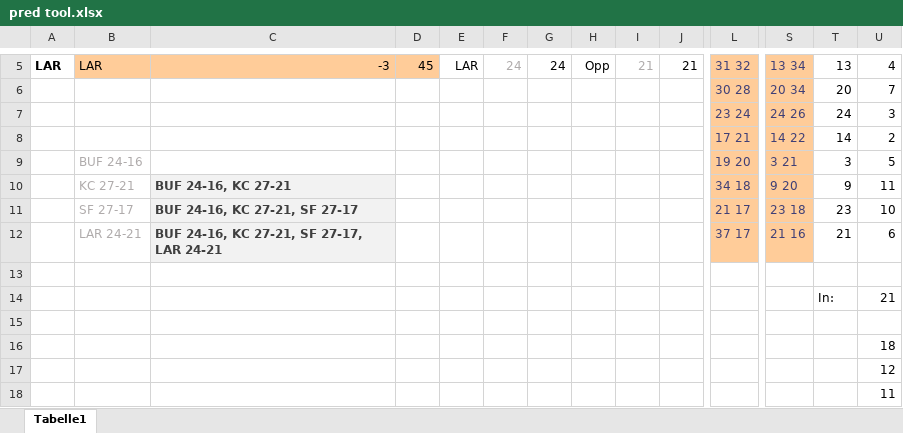
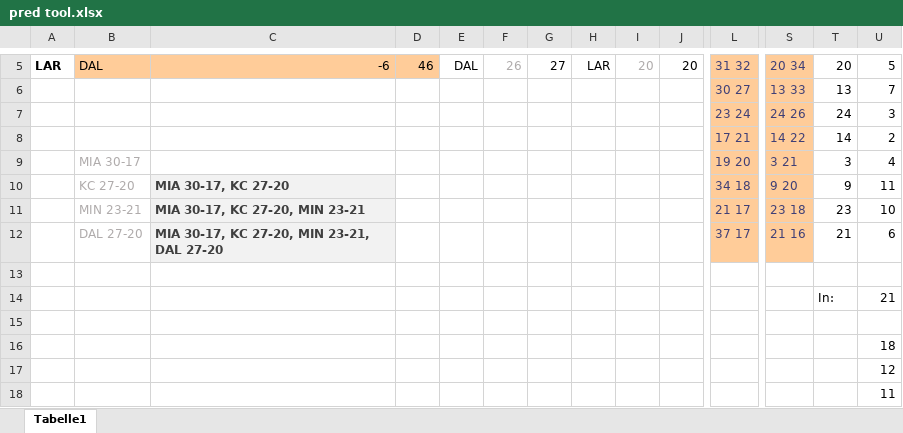
Before and after one commit to BurkyVIE/NFL_Tipps, an Excel workbook: pred tool.xlsx, sheet Tabelle1, drawn as a sheet; only a part is shown, gaps mark what is left out; values as stored, in another font and other column widths than the file's, no borders; the diff covers the shown part only; the diff names each change by its address in the sheet, - before the commit and + after, or states it on an @@ line.

```diff
--- a/pred tool.xlsx (sheet Tabelle1)
+++ b/pred tool.xlsx (sheet Tabelle1)
-B5: LAR
+B5: DAL
-C5: -3
+C5: -6
-D5: 45
+D5: 46
-E5: LAR
+E5: DAL
-F5: 24
+F5: 26
-G5: 24
+G5: 27
-H5: Opp
+H5: LAR
-I5: 21
+I5: 20
-J5: 21
+J5: 20
-S5: 13 34
+S5: 20 34
-T5: 13
+T5: 20
-U5: 4
+U5: 5
-L6: 30 28
+L6: 30 27
-S6: 20 34
+S6: 13 33
-T6: 20
+T6: 13
-B9: BUF 24-16
+B9: MIA 30-17
-U9: 5
+U9: 4
-B10: KC 27-21
+B10: KC 27-20
-C10: BUF 24-16, KC 27-21
+C10: MIA 30-17, KC 27-20
-B11: SF 27-17
+B11: MIN 23-21
-C11: BUF 24-16, KC 27-21, SF 27-17
+C11: MIA 30-17, KC 27-20, MIN 23-21
-B12: LAR 24-21
+B12: DAL 27-20
-C12: BUF 24-16, KC 27-21, SF 27-17, LAR 24-21
+C12: MIA 30-17, KC 27-20, MIN 23-21, DAL 27-20
```
Also changed, not shown: 27 edited cells elsewhere in this sheet, 2023_tipp.xlsx.
